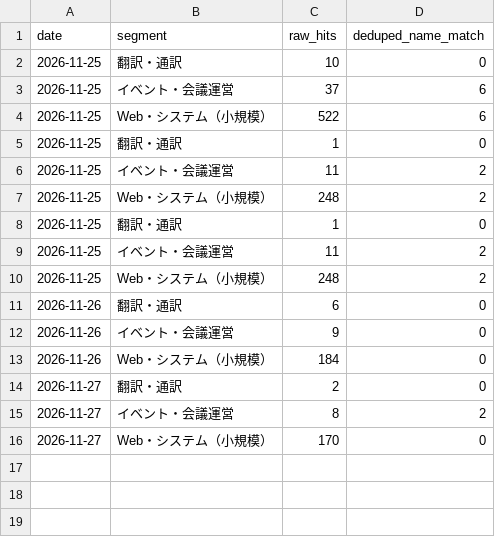
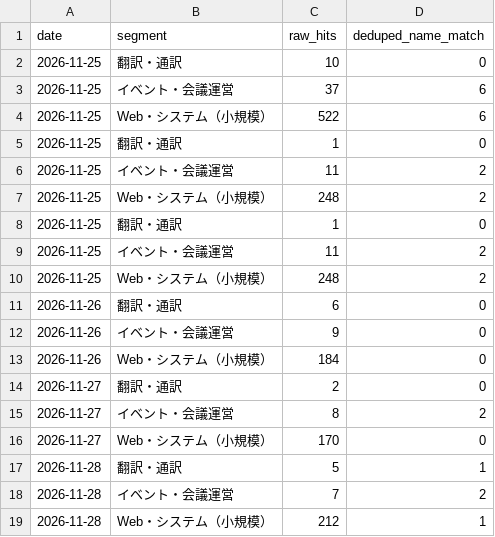
Before and after one commit to daisukenakagawa-blip/ai-company, a CSV file: workspace/kkj-digest/log.csv, drawn as a sheet.

```diff
--- a/workspace/kkj-digest/log.csv
+++ b/workspace/kkj-digest/log.csv
@@ -16 +16,4 @@ date,segment,raw_hits,deduped_name_match
 2026-11-27,Web・システム（小規模）,170,0
+2026-11-28,翻訳・通訳,5,1
+2026-11-28,イベント・会議運営,7,2
+2026-11-28,Web・システム（小規模）,212,1
```
Also changed, not shown: 15 other files.
